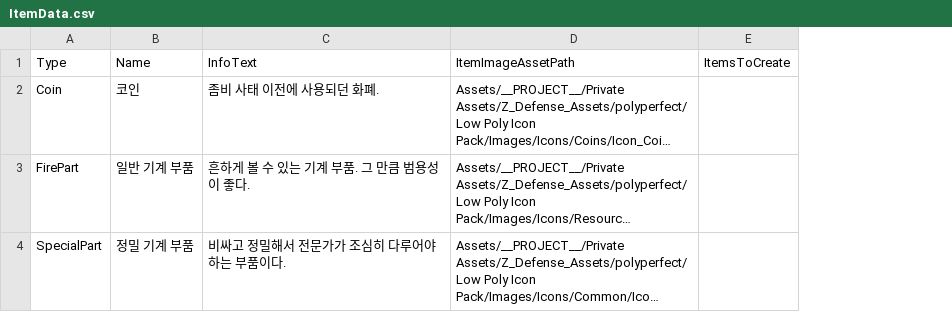
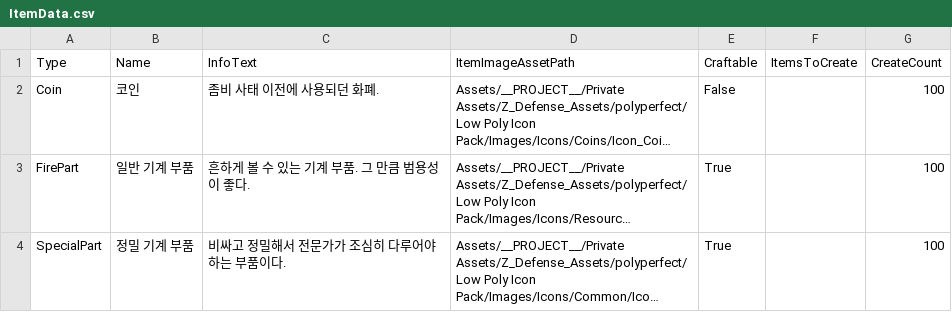
Before and after one commit to kyungil-meta12/CT02-Project_Z_Defense, a CSV file: Assets/__PROJECT__/Prefabs/InventorySystem/ItemData.csv, drawn as a sheet; long unchanged cells end in …; the diff names each change by its address in the sheet, - before the commit and + after, or states it on an @@ line.

```diff
--- a/Assets/__PROJECT__/Prefabs/InventorySystem/ItemData.csv
+++ b/Assets/__PROJECT__/Prefabs/InventorySystem/ItemData.csv
+column E (Craftable), rows 2-4: False | True | True
+column G (CreateCount), rows 2-4: all 100
```
Also changed, not shown: 12 other files.
